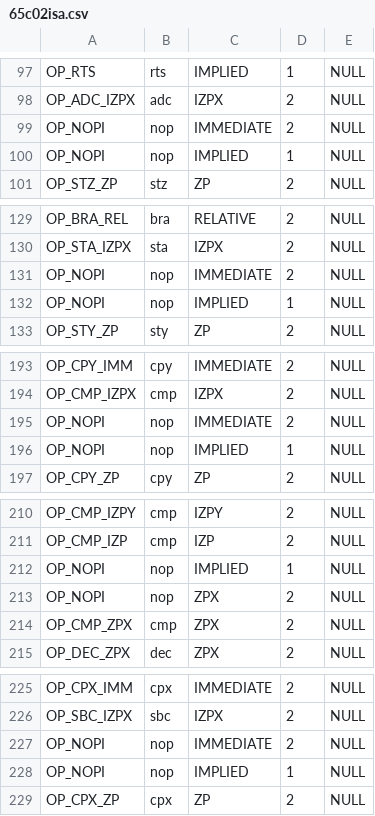
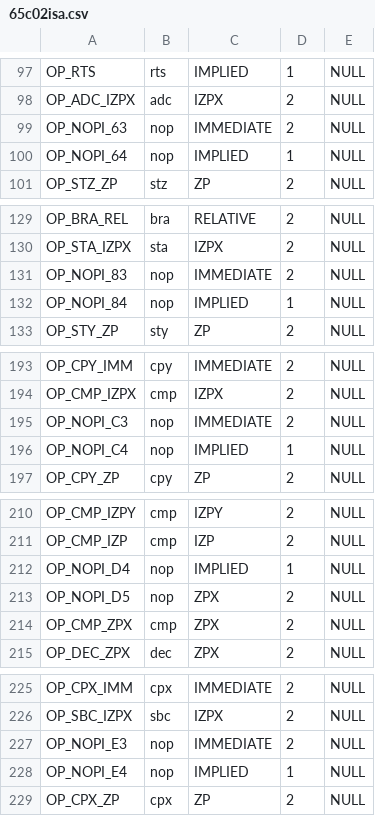
Before and after one commit to rkujawa/rk65c02, a CSV file: src/65c02isa.csv, drawn as a sheet; only a part is shown, gaps mark what is left out; the diff covers the shown part only.

```diff
--- a/src/65c02isa.csv
+++ b/src/65c02isa.csv
@@ -98,4 +98,4 @@ OP_RTS,"rts",IMPLIED,1,NULL
 OP_ADC_IZPX,"adc",IZPX,2,NULL
-OP_NOPI,"nop",IMMEDIATE,2,NULL
-OP_NOPI,"nop",IMPLIED,1,NULL
+OP_NOPI_63,"nop",IMMEDIATE,2,NULL
+OP_NOPI_64,"nop",IMPLIED,1,NULL
 OP_STZ_ZP,"stz",ZP,2,NULL
@@ -130,4 +130,4 @@ OP_BRA_REL,"bra",RELATIVE,2,NULL
 OP_STA_IZPX,"sta",IZPX,2,NULL
-OP_NOPI,"nop",IMMEDIATE,2,NULL
-OP_NOPI,"nop",IMPLIED,1,NULL
+OP_NOPI_83,"nop",IMMEDIATE,2,NULL
+OP_NOPI_84,"nop",IMPLIED,1,NULL
 OP_STY_ZP,"sty",ZP,2,NULL
@@ -194,4 +194,4 @@ OP_CPY_IMM,"cpy",IMMEDIATE,2,NULL
 OP_CMP_IZPX,"cmp",IZPX,2,NULL
-OP_NOPI,"nop",IMMEDIATE,2,NULL
-OP_NOPI,"nop",IMPLIED,1,NULL
+OP_NOPI_C3,"nop",IMMEDIATE,2,NULL
+OP_NOPI_C4,"nop",IMPLIED,1,NULL
 OP_CPY_ZP,"cpy",ZP,2,NULL
@@ -211,4 +211,4 @@ OP_CMP_IZPY,"cmp",IZPY,2,NULL
 OP_CMP_IZP,"cmp",IZP,2,NULL
-OP_NOPI,"nop",IMPLIED,1,NULL
-OP_NOPI,"nop",ZPX,2,NULL
+OP_NOPI_D4,"nop",IMPLIED,1,NULL
+OP_NOPI_D5,"nop",ZPX,2,NULL
 OP_CMP_ZPX,"cmp",ZPX,2,NULL
@@ -226,4 +226,4 @@ OP_CPX_IMM,"cpx",IMMEDIATE,2,NULL
 OP_SBC_IZPX,"sbc",IZPX,2,NULL
-OP_NOPI,"nop",IMMEDIATE,2,NULL
-OP_NOPI,"nop",IMPLIED,1,NULL
+OP_NOPI_E3,"nop",IMMEDIATE,2,NULL
+OP_NOPI_E4,"nop",IMPLIED,1,NULL
 OP_CPX_ZP,"cpx",ZP,2,NULL
```
Also changed, not shown: 34 edited cells elsewhere in this file.
